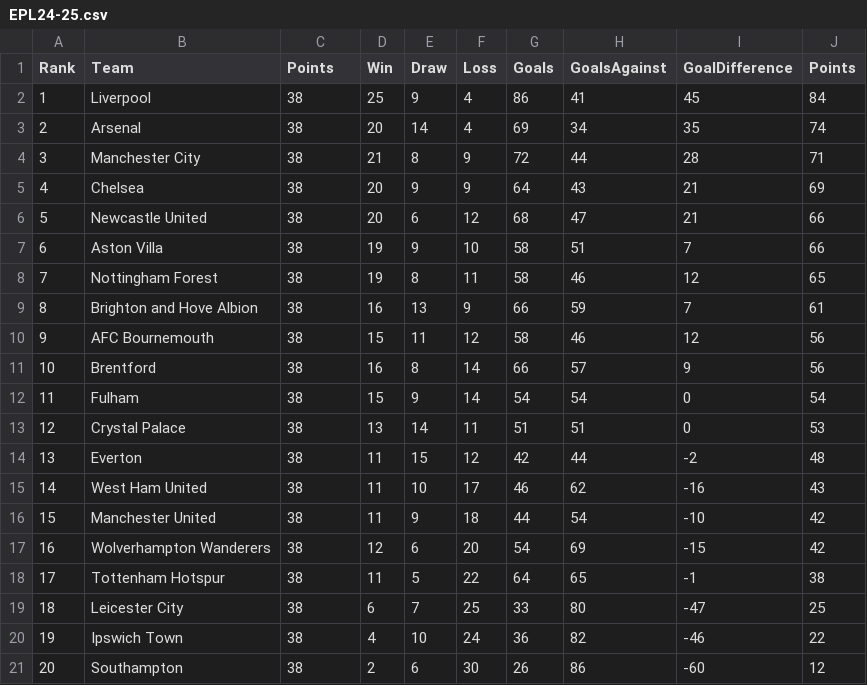
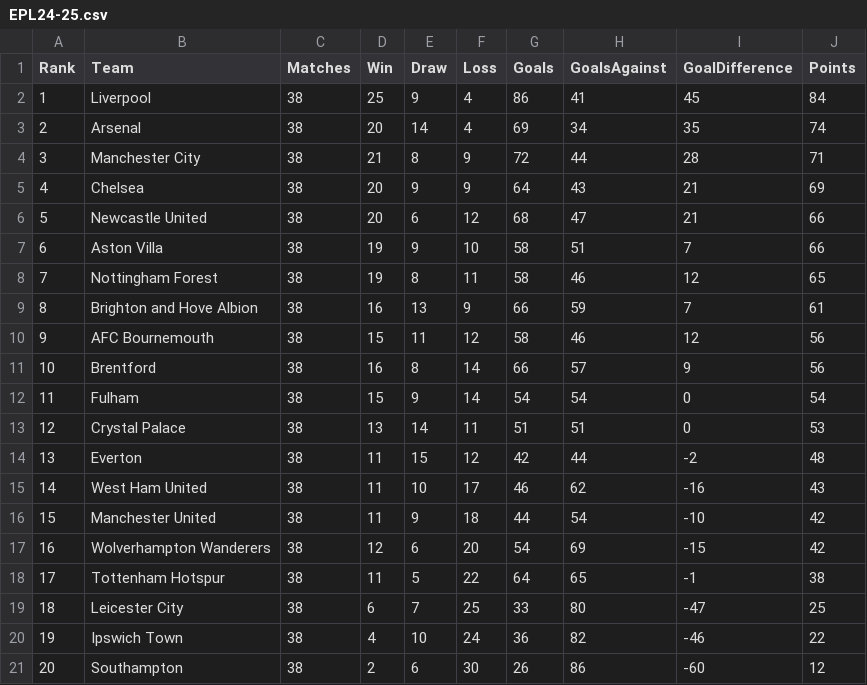
Before and after one commit to PrisonRodeo/PLSC476-FA2025-git, a CSV file: Data/EPL24-25.csv, drawn as a sheet.

Commit message:
Data

```diff
--- a/Data/EPL24-25.csv
+++ b/Data/EPL24-25.csv
@@ -1,2 +1,2 @@
-Rank,Team,Points,Win,Draw,Loss,Goals,GoalsAgainst,GoalDifference,Points
+Rank,Team,Matches,Win,Draw,Loss,Goals,GoalsAgainst,GoalDifference,Points
 1,Liverpool,38,25,9,4,86,41,45,84
```
